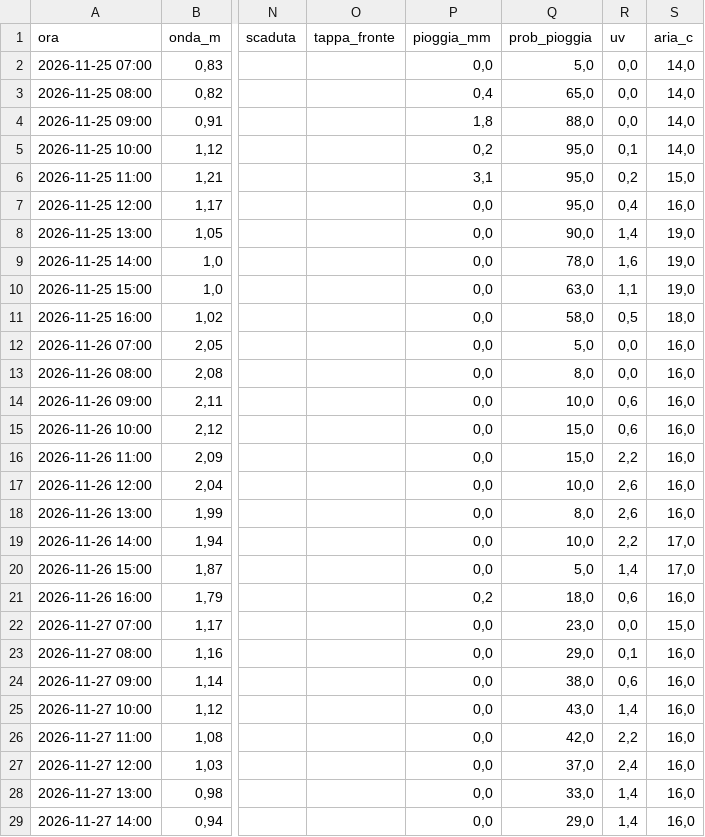
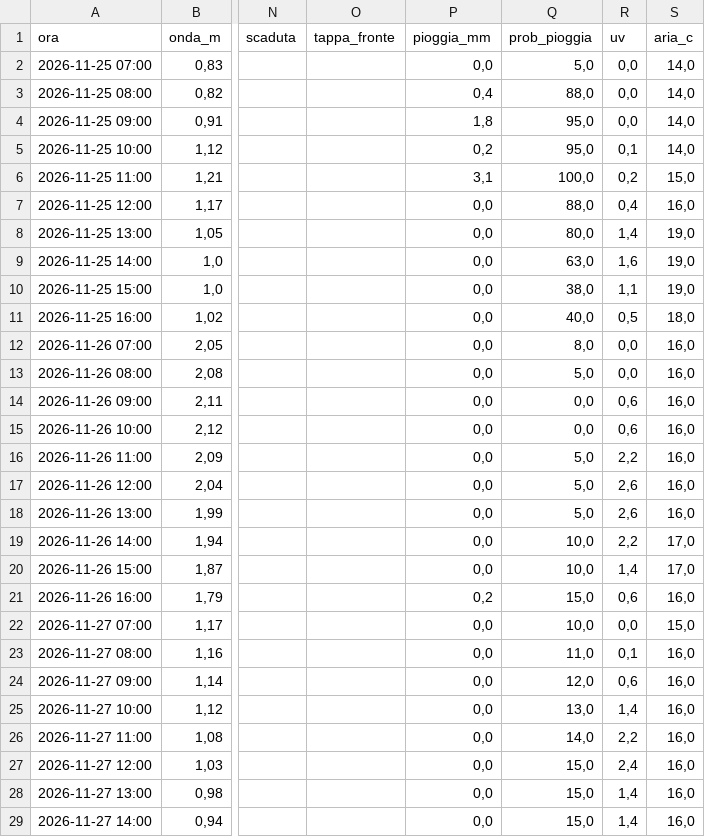
Before and after one commit to enricomariacaporossi/surf-lazio, a CSV file: data/settimana_fregene.csv, drawn as a sheet; only a part is shown, gaps mark what is left out; the diff covers the shown part only; the diff names each change by its address in the sheet, - before the commit and + after, or states it on an @@ line.

```diff
--- a/data/settimana_fregene.csv
+++ b/data/settimana_fregene.csv
-Q3 (prob_pioggia): 65,0
+Q3 (prob_pioggia): 88,0
-Q4 (prob_pioggia): 88,0
+Q4 (prob_pioggia): 95,0
-Q6 (prob_pioggia): 95,0
+Q6 (prob_pioggia): 100,0
-Q7 (prob_pioggia): 95,0
+Q7 (prob_pioggia): 88,0
-Q8 (prob_pioggia): 90,0
+Q8 (prob_pioggia): 80,0
-Q9 (prob_pioggia): 78,0
+Q9 (prob_pioggia): 63,0
-Q10 (prob_pioggia): 63,0
+Q10 (prob_pioggia): 38,0
-Q11 (prob_pioggia): 58,0
+Q11 (prob_pioggia): 40,0
-Q12 (prob_pioggia): 5,0
+Q12 (prob_pioggia): 8,0
-Q13 (prob_pioggia): 8,0
+Q13 (prob_pioggia): 5,0
-Q14 (prob_pioggia): 10,0
+Q14 (prob_pioggia): 0,0
-Q15 (prob_pioggia): 15,0
+Q15 (prob_pioggia): 0,0
-Q16 (prob_pioggia): 15,0
+Q16 (prob_pioggia): 5,0
-Q17 (prob_pioggia): 10,0
+Q17 (prob_pioggia): 5,0
-Q18 (prob_pioggia): 8,0
+Q18 (prob_pioggia): 5,0
-Q20 (prob_pioggia): 5,0
+Q20 (prob_pioggia): 10,0
-Q21 (prob_pioggia): 18,0
+Q21 (prob_pioggia): 15,0
-Q22 (prob_pioggia): 23,0
+Q22 (prob_pioggia): 10,0
-Q23 (prob_pioggia): 29,0
+Q23 (prob_pioggia): 11,0
-Q24 (prob_pioggia): 38,0
+Q24 (prob_pioggia): 12,0
-Q25 (prob_pioggia): 43,0
+Q25 (prob_pioggia): 13,0
-Q26 (prob_pioggia): 42,0
+Q26 (prob_pioggia): 14,0
-Q27 (prob_pioggia): 37,0
+Q27 (prob_pioggia): 15,0
-Q28 (prob_pioggia): 33,0
+Q28 (prob_pioggia): 15,0
-Q29 (prob_pioggia): 29,0
+Q29 (prob_pioggia): 15,0
```
Also changed, not shown: 20 edited cells elsewhere in this file, data/settimana_santa-severa.csv, data/settimana_secret-spot.csv, 2 other files.
